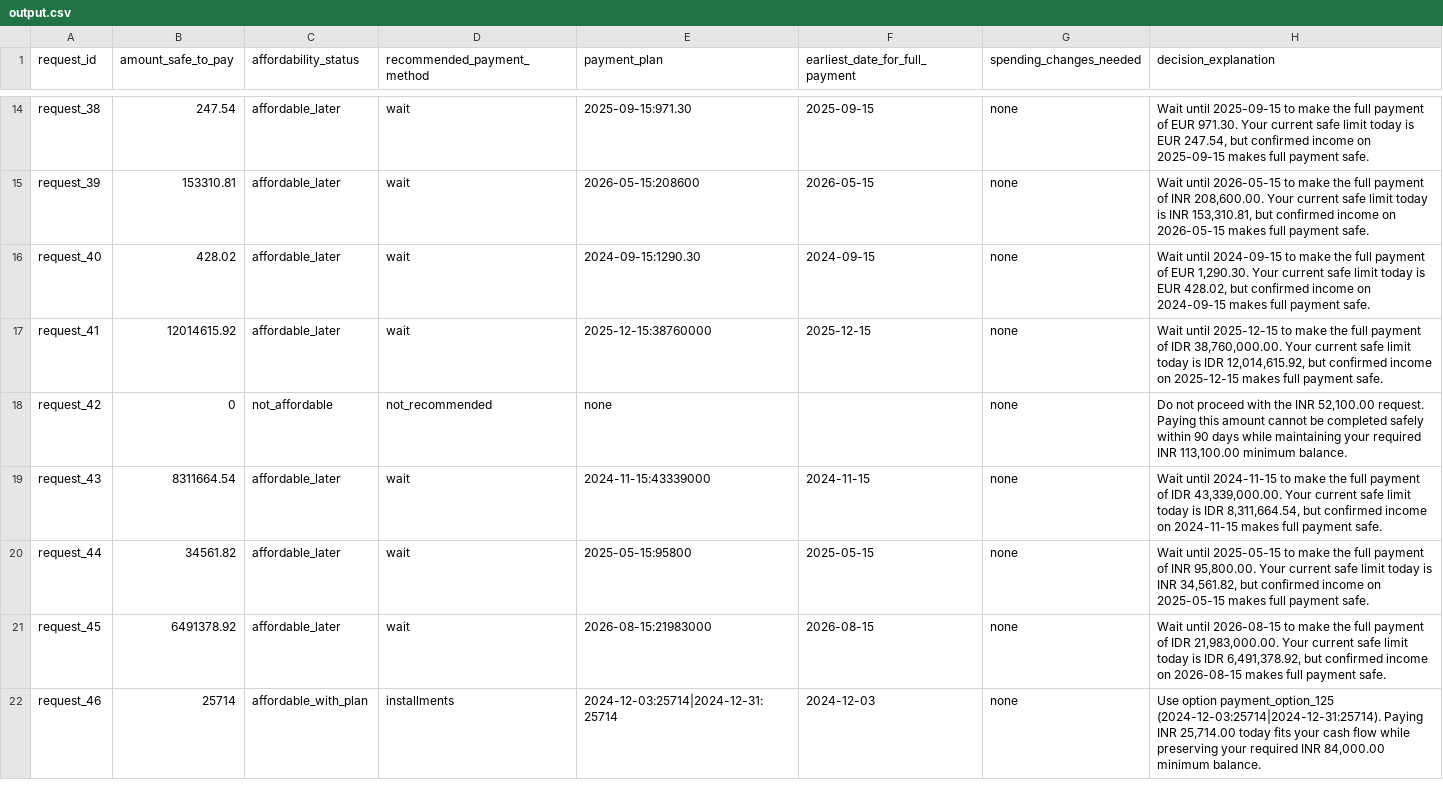
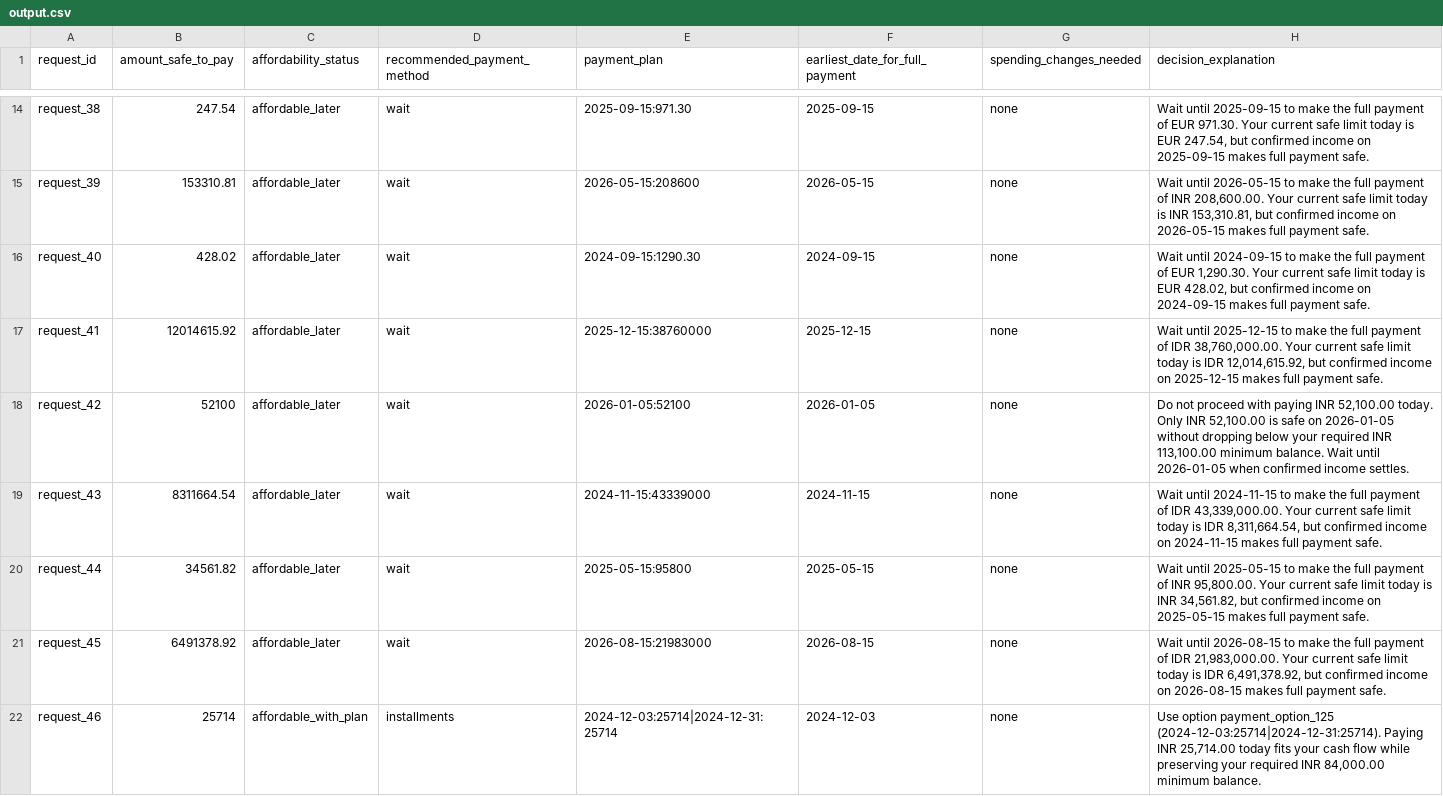
Before and after one commit to AnjneyShah21/hackerrank-buy-or-wait, a CSV file: dataset/output.csv, drawn as a sheet; only a part is shown, gaps mark what is left out; the diff covers the shown part only.

```diff
--- a/dataset/output.csv
+++ b/dataset/output.csv
@@ -17,3 +17,3 @@ request_40,428.02,affordable_later,wait,2024-09-15:1290.30,2024-09-15,none,"Wait
 request_41,12014615.92,affordable_later,wait,2025-12-15:38760000,2025-12-15,none,"Wait until 2025-12-15 to make the full payment of IDR 38,760,000.00. Your current safe limit today is IDR 12,014,615.92, but confirmed income on 2025-12-15 makes full payment safe."
-request_42,0,not_affordable,not_recommended,none,,none,"Do not proceed with the INR 52,100.00 request. Paying this amount cannot be completed safely within 90 days while maintaining your required INR 113,100.00 minimum balance."
+request_42,52100,affordable_later,wait,2026-01-05:52100,2026-01-05,none,"Do not proceed with paying INR 52,100.00 today. Only INR 52,100.00 is safe on 2026-01-05 without dropping below your required INR 113,100.00 minimum balance. Wait until 2026-01-05 when confirmed income settles."
 request_43,8311664.54,affordable_later,wait,2024-11-15:43339000,2024-11-15,none,"Wait until 2024-11-15 to make the full payment of IDR 43,339,000.00. Your current safe limit today is IDR 8,311,664.54, but confirmed income on 2024-11-15 makes full payment safe."
```
Also changed, not shown: 112 edited cells elsewhere in this file, output.csv, 5 other files.
